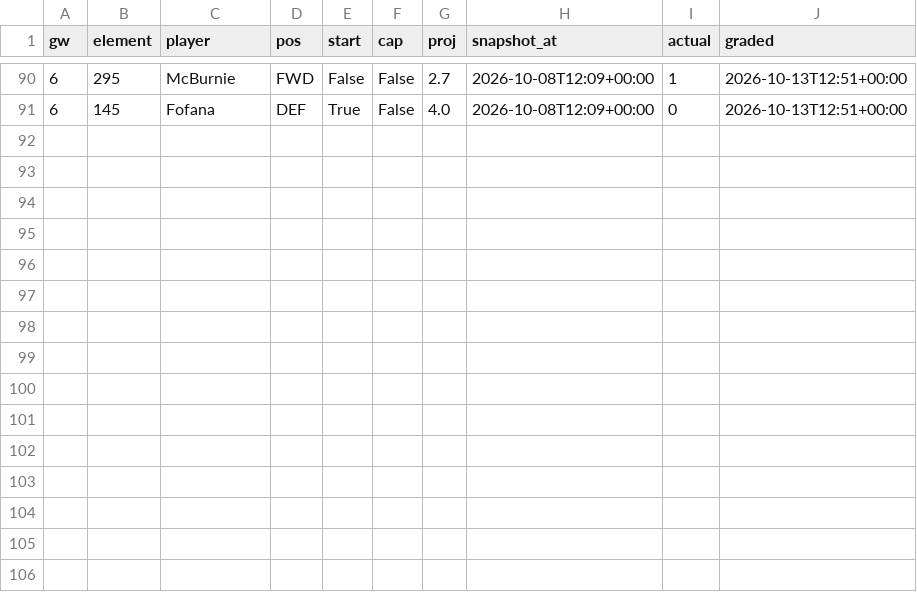
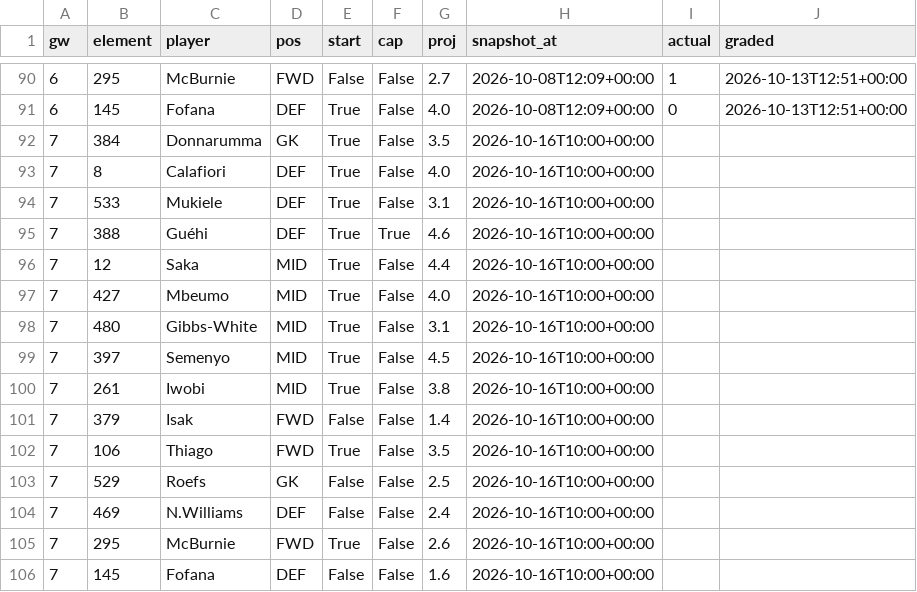
Before and after one commit to iceyfuture/prem_predictor_updated, a CSV file: dashboard/fpl_forward.csv, drawn as a sheet; only a part is shown, gaps mark what is left out.

```diff
--- a/dashboard/fpl_forward.csv
+++ b/dashboard/fpl_forward.csv
@@ -91 +91,16 @@ gw,element,player,pos,start,cap,proj,snapshot_at,actual,graded
 6,145,Fofana,DEF,True,False,4.0,2026-10-08T12:09+00:00,0,2026-10-13T12:51+00:00
+7,384,Donnarumma,GK,True,False,3.5,2026-10-16T10:00+00:00,,
+7,8,Calafiori,DEF,True,False,4.0,2026-10-16T10:00+00:00,,
+7,533,Mukiele,DEF,True,False,3.1,2026-10-16T10:00+00:00,,
+7,388,Guéhi,DEF,True,True,4.6,2026-10-16T10:00+00:00,,
+7,12,Saka,MID,True,False,4.4,2026-10-16T10:00+00:00,,
+7,427,Mbeumo,MID,True,False,4.0,2026-10-16T10:00+00:00,,
+7,480,Gibbs-White,MID,True,False,3.1,2026-10-16T10:00+00:00,,
+7,397,Semenyo,MID,True,False,4.5,2026-10-16T10:00+00:00,,
+7,261,Iwobi,MID,True,False,3.8,2026-10-16T10:00+00:00,,
+7,379,Isak,FWD,False,False,1.4,2026-10-16T10:00+00:00,,
+7,106,Thiago,FWD,True,False,3.5,2026-10-16T10:00+00:00,,
+7,529,Roefs,GK,False,False,2.5,2026-10-16T10:00+00:00,,
+7,469,N.Williams,DEF,False,False,2.4,2026-10-16T10:00+00:00,,
+7,295,McBurnie,FWD,True,False,2.6,2026-10-16T10:00+00:00,,
+7,145,Fofana,DEF,False,False,1.6,2026-10-16T10:00+00:00,,
```
Also changed, not shown: dashboard/ledger.csv, dashboard/player_ledger.csv, 11 other files.
